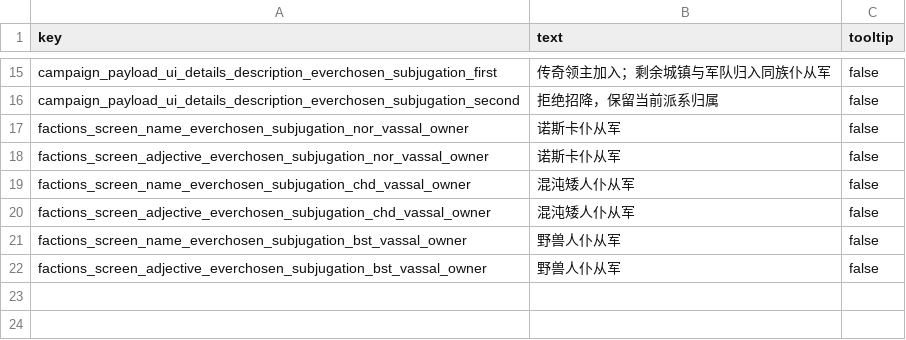
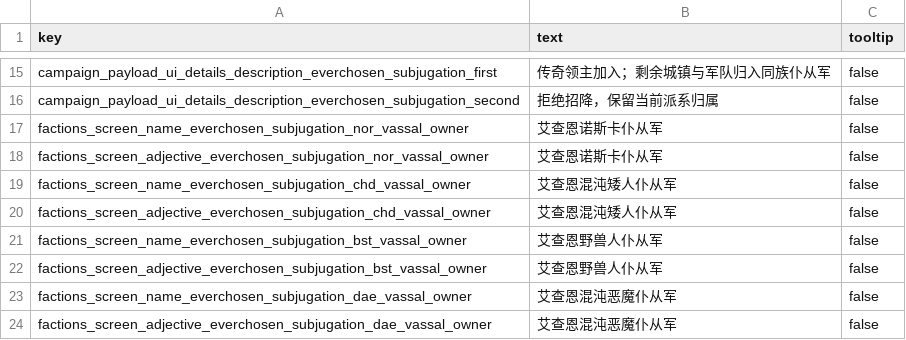
Before and after one commit to LittleJianCH/Everchosen, a TSV file: mods/archaon-everchosen/assets/text/db/everchosen_subjugation.loc.tsv, drawn as a sheet; only a part is shown, gaps mark what is left out.

Commit message:
feat: name custom vassal factions after Archaon

```diff
--- a/mods/archaon-everchosen/assets/text/db/everchosen_subjugation.loc.tsv
+++ b/mods/archaon-everchosen/assets/text/db/everchosen_subjugation.loc.tsv
@@ -16,7 +16,9 @@ campaign_payload_ui_details_description_everchosen_subjugation_first	传奇领
 campaign_payload_ui_details_description_everchosen_subjugation_second	拒绝招降，保留当前派系归属	false
-factions_screen_name_everchosen_subjugation_nor_vassal_owner	诺斯卡仆从军	false
-factions_screen_adjective_everchosen_subjugation_nor_vassal_owner	诺斯卡仆从军	false
-factions_screen_name_everchosen_subjugation_chd_vassal_owner	混沌矮人仆从军	false
-factions_screen_adjective_everchosen_subjugation_chd_vassal_owner	混沌矮人仆从军	false
-factions_screen_name_everchosen_subjugation_bst_vassal_owner	野兽人仆从军	false
-factions_screen_adjective_everchosen_subjugation_bst_vassal_owner	野兽人仆从军	false
+factions_screen_name_everchosen_subjugation_nor_vassal_owner	艾查恩诺斯卡仆从军	false
+factions_screen_adjective_everchosen_subjugation_nor_vassal_owner	艾查恩诺斯卡仆从军	false
+factions_screen_name_everchosen_subjugation_chd_vassal_owner	艾查恩混沌矮人仆从军	false
+factions_screen_adjective_everchosen_subjugation_chd_vassal_owner	艾查恩混沌矮人仆从军	false
+factions_screen_name_everchosen_subjugation_bst_vassal_owner	艾查恩野兽人仆从军	false
+factions_screen_adjective_everchosen_subjugation_bst_vassal_owner	艾查恩野兽人仆从军	false
+factions_screen_name_everchosen_subjugation_dae_vassal_owner	艾查恩混沌恶魔仆从军	false
+factions_screen_adjective_everchosen_subjugation_dae_vassal_owner	艾查恩混沌恶魔仆从军	false
```
Also changed, not shown: 4 other files.
